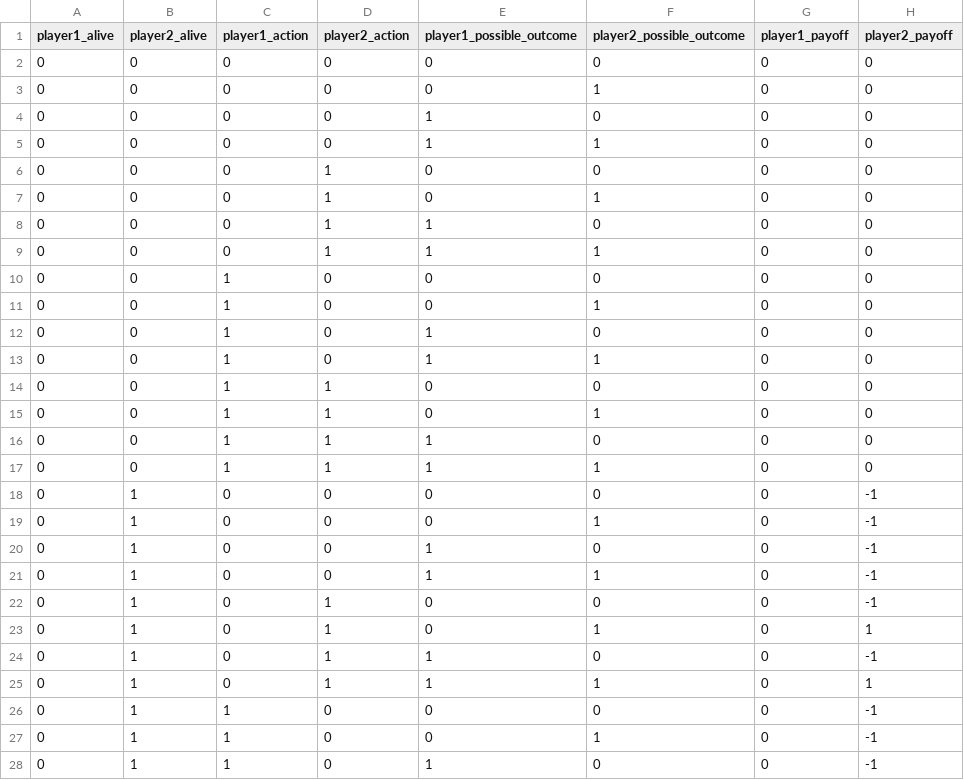
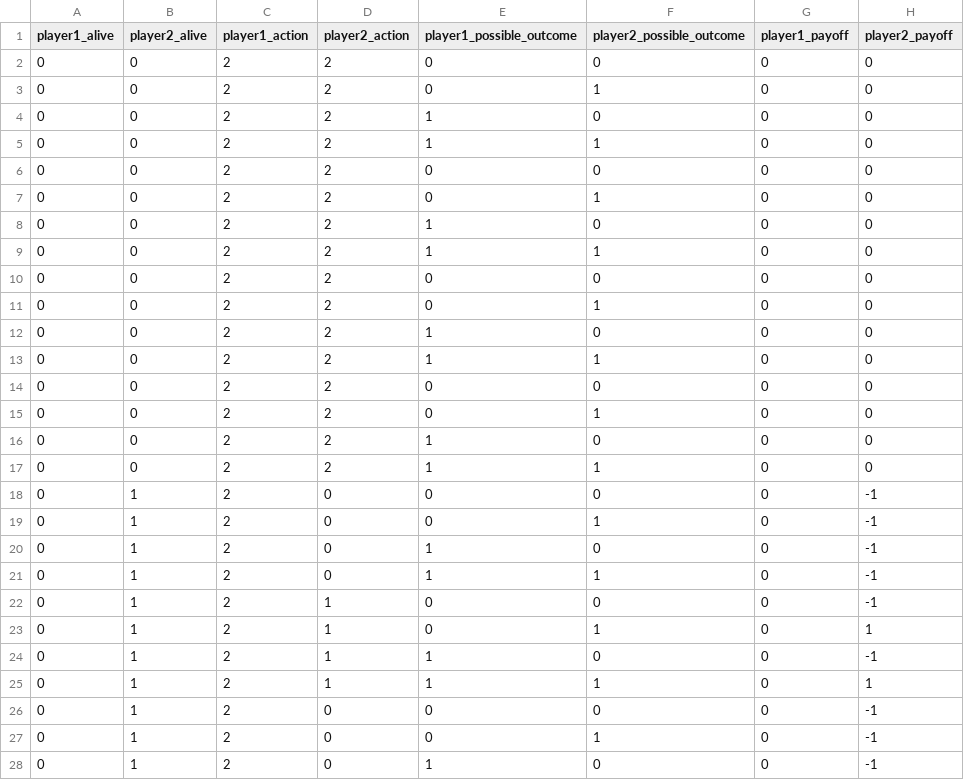
Before and after one commit to faizankshaikh/SocialNeuro, a CSV file: SocialNeuro/envs/cfg/comp_v0_game_mechanics.csv, drawn as a sheet; only a part is shown; the diff covers the shown part only.

Commit message:
update game mechanics - no action if dead

```diff
--- a/SocialNeuro/envs/cfg/comp_v0_game_mechanics.csv
+++ b/SocialNeuro/envs/cfg/comp_v0_game_mechanics.csv
@@ -1,28 +1,28 @@
 player1_alive,player2_alive,player1_action,player2_action,player1_possible_outcome,player2_possible_outcome,player1_payoff,player2_payoff
-0,0,0,0,0,0,0,0
-0,0,0,0,0,1,0,0
-0,0,0,0,1,0,0,0
-0,0,0,0,1,1,0,0
-0,0,0,1,0,0,0,0
-0,0,0,1,0,1,0,0
-0,0,0,1,1,0,0,0
-0,0,0,1,1,1,0,0
-0,0,1,0,0,0,0,0
-0,0,1,0,0,1,0,0
-0,0,1,0,1,0,0,0
-0,0,1,0,1,1,0,0
-0,0,1,1,0,0,0,0
-0,0,1,1,0,1,0,0
-0,0,1,1,1,0,0,0
-0,0,1,1,1,1,0,0
-0,1,0,0,0,0,0,-1
-0,1,0,0,0,1,0,-1
-0,1,0,0,1,0,0,-1
-0,1,0,0,1,1,0,-1
-0,1,0,1,0,0,0,-1
-0,1,0,1,0,1,0,1
-0,1,0,1,1,0,0,-1
-0,1,0,1,1,1,0,1
-0,1,1,0,0,0,0,-1
-0,1,1,0,0,1,0,-1
-0,1,1,0,1,0,0,-1
+0,0,2,2,0,0,0,0
+0,0,2,2,0,1,0,0
+0,0,2,2,1,0,0,0
+0,0,2,2,1,1,0,0
+0,0,2,2,0,0,0,0
+0,0,2,2,0,1,0,0
+0,0,2,2,1,0,0,0
+0,0,2,2,1,1,0,0
+0,0,2,2,0,0,0,0
+0,0,2,2,0,1,0,0
+0,0,2,2,1,0,0,0
+0,0,2,2,1,1,0,0
+0,0,2,2,0,0,0,0
+0,0,2,2,0,1,0,0
+0,0,2,2,1,0,0,0
+0,0,2,2,1,1,0,0
+0,1,2,0,0,0,0,-1
+0,1,2,0,0,1,0,-1
+0,1,2,0,1,0,0,-1
+0,1,2,0,1,1,0,-1
+0,1,2,1,0,0,0,-1
+0,1,2,1,0,1,0,1
+0,1,2,1,1,0,0,-1
+0,1,2,1,1,1,0,1
+0,1,2,0,0,0,0,-1
+0,1,2,0,0,1,0,-1
+0,1,2,0,1,0,0,-1
```
Also changed, not shown: 21 edited cells elsewhere in this file.
